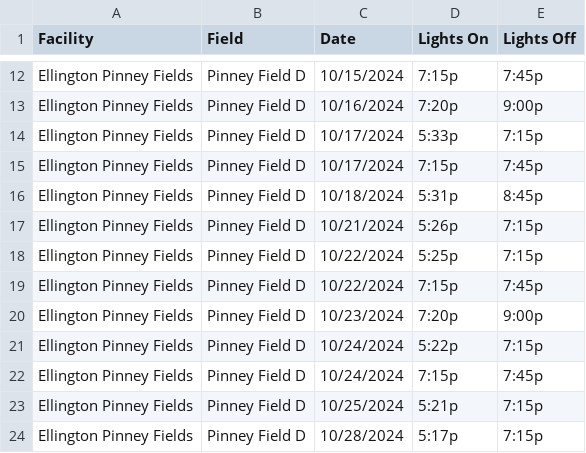
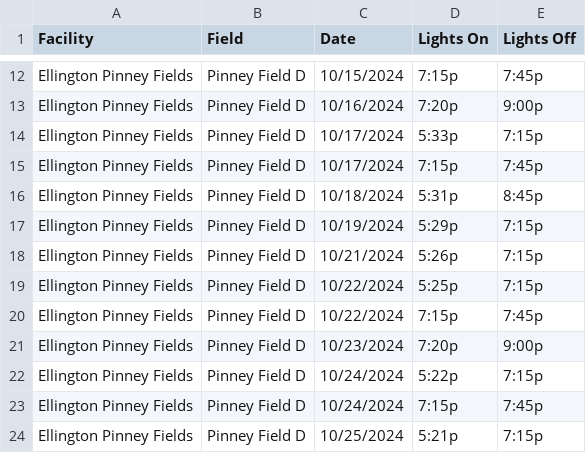
Before and after one commit to Dus10-Dev/Ellington-Parks-And-Recreation-Athletic-Lights-Schedule, a CSV file: schedule.csv, drawn as a sheet; only a part is shown, gaps mark what is left out; the shorter side is filled out with more unchanged rows; the diff names each change by its address in the sheet, - before the commit and + after, or states it on an @@ line.

Commit message:
Update schedule.csv

```diff
--- a/schedule.csv
+++ b/schedule.csv
+row 17: Ellington Pinney Fields | Pinney Field D | 10/19/2024 | 5:29p | 7:15p
```
